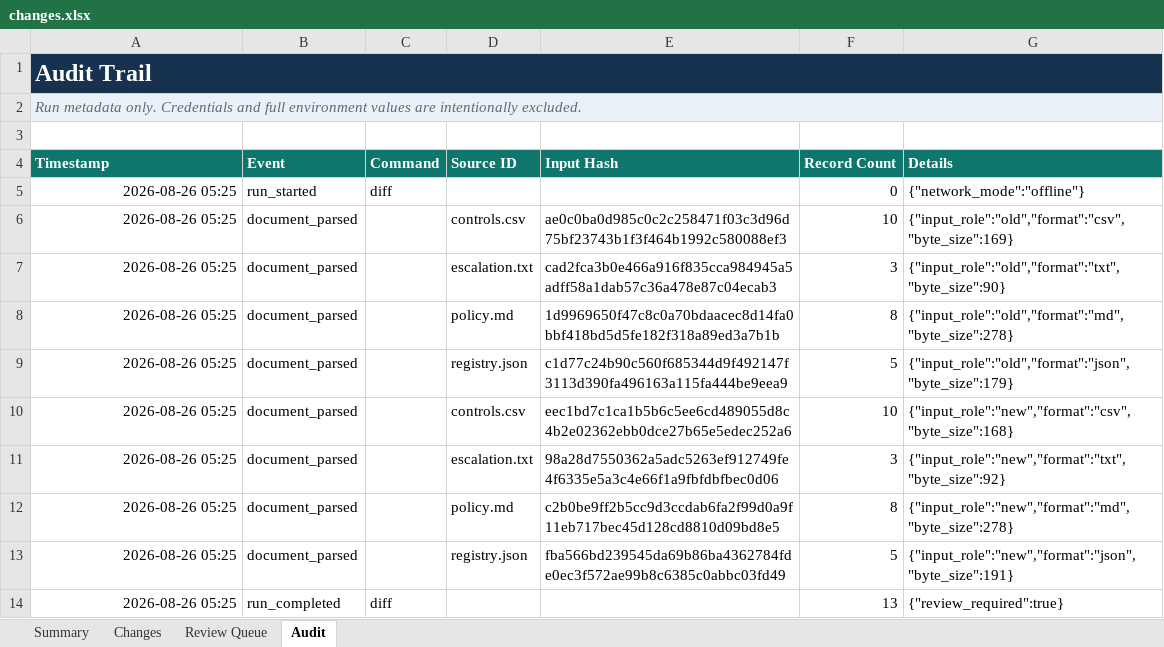
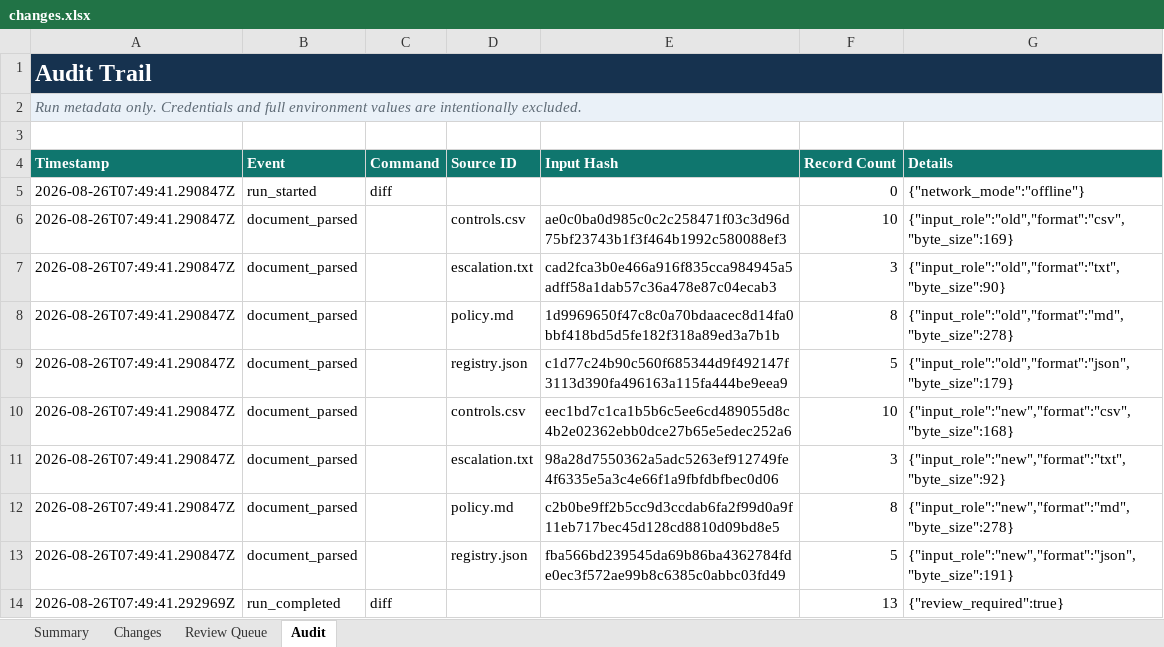
Before and after one commit to zealxz/regulated-workflow-demo, an Excel workbook: outputs/diff/changes.xlsx, sheet Audit, drawn as a sheet; values as stored, in another font and other column widths than the file's, no borders; table styles not drawn; the diff names each change by its address in the sheet, - before the commit and + after, or states it on an @@ line.

```diff
--- a/outputs/diff/changes.xlsx (sheet Audit)
+++ b/outputs/diff/changes.xlsx (sheet Audit)
-B1:G1 fill: none
+B1:G1 fill: #16324F
-B2:G2 fill: none
+B2:G2 fill: #EAF1F8
-A5:A13 (Timestamp): 2026-08-26 05:25
+A5:A13 (Timestamp): 2026-08-26T07:49:41.290847Z
-A14 (Timestamp): 2026-08-26 05:25
+A14 (Timestamp): 2026-08-26T07:49:41.292969Z
```
Also changed, not shown: sheet Review Queue, sheet Summary, sheet Changes, charts or pictures, outputs/extract/evidence.xlsx, 35 other files.
